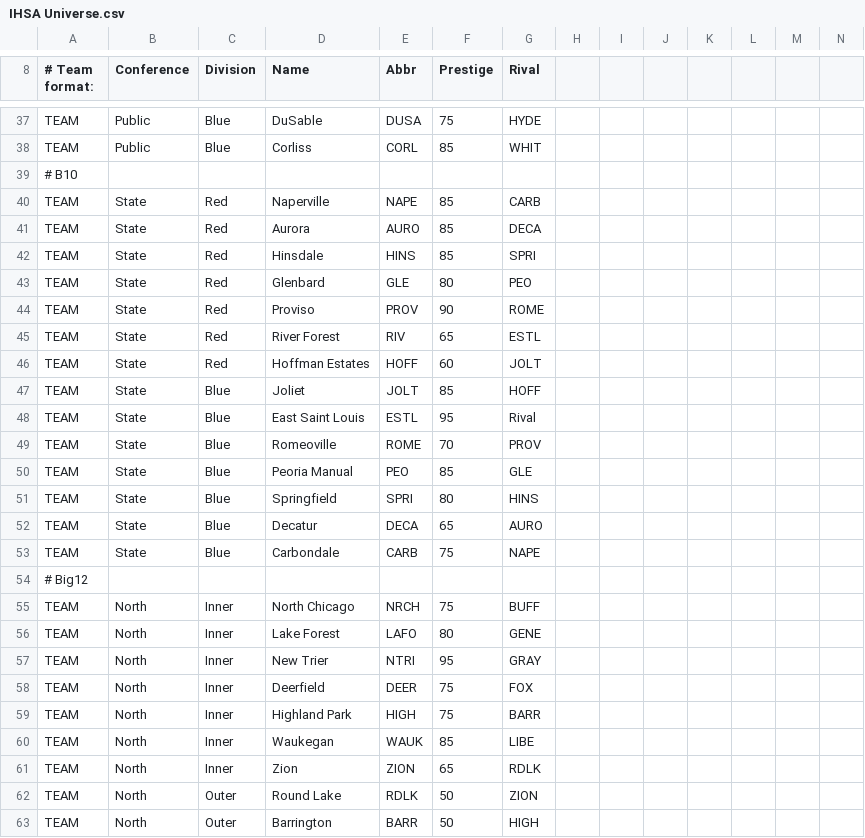
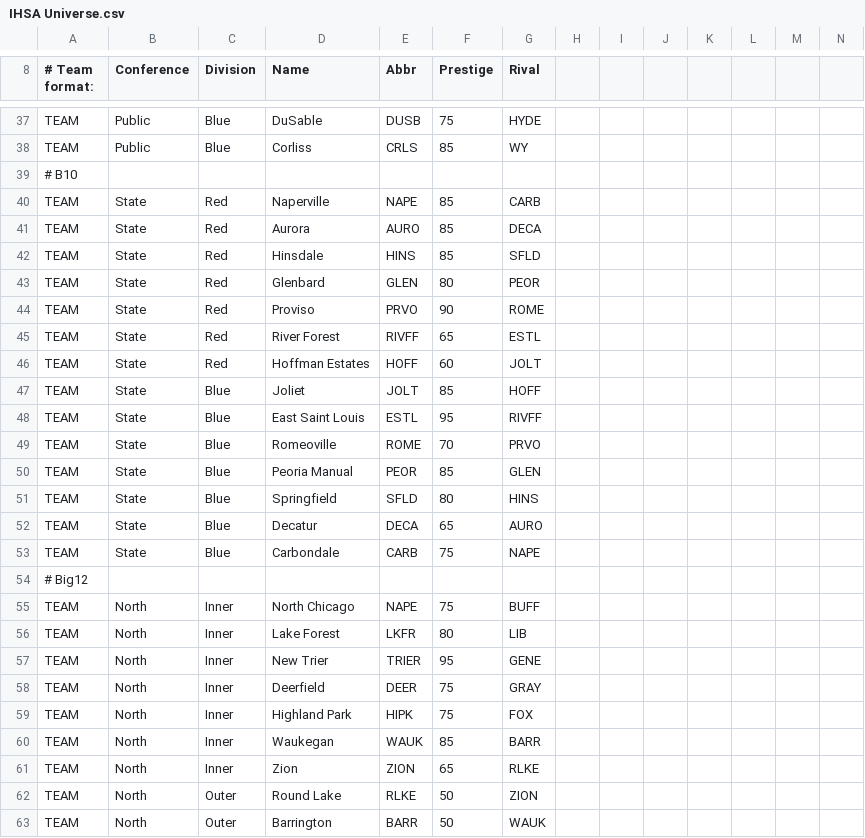
Before and after one commit to herelieszay/CBFII, a CSV file: IHSA Universe.csv, drawn as a sheet; only a part is shown, gaps mark what is left out; the diff covers the shown part only; the diff names each change by its address in the sheet, - before the commit and + after, or states it on an @@ line.

```diff
--- a/IHSA Universe.csv
+++ b/IHSA Universe.csv
-E37 (Abbr): DUSA
+E37 (Abbr): DUSB
-E38 (Abbr): CORL
+E38 (Abbr): CRLS
-G38 (Rival): WHIT
+G38 (Rival): WY
-G42 (Rival): SPRI
+G42 (Rival): SFLD
-E43 (Abbr): GLE
+E43 (Abbr): GLEN
-G43 (Rival): PEO
+G43 (Rival): PEOR
-E44 (Abbr): PROV
+E44 (Abbr): PRVO
-E45 (Abbr): RIV
+E45 (Abbr): RIVFF
-G48 (Rival): Rival
+G48 (Rival): RIVFF
-G49 (Rival): PROV
+G49 (Rival): PRVO
-E50 (Abbr): PEO
+E50 (Abbr): PEOR
-G50 (Rival): GLE
+G50 (Rival): GLEN
-E51 (Abbr): SPRI
+E51 (Abbr): SFLD
-E55 (Abbr): NRCH
+E55 (Abbr): NAPE
-E56 (Abbr): LAFO
+E56 (Abbr): LKFR
-G56 (Rival): GENE
+G56 (Rival): LIB
-E57 (Abbr): NTRI
+E57 (Abbr): TRIER
-G57 (Rival): GRAY
+G57 (Rival): GENE
-G58 (Rival): FOX
+G58 (Rival): GRAY
-E59 (Abbr): HIGH
+E59 (Abbr): HIPK
-G59 (Rival): BARR
+G59 (Rival): FOX
-G60 (Rival): LIBE
+G60 (Rival): BARR
-G61 (Rival): RDLK
+G61 (Rival): RLKE
-E62 (Abbr): RDLK
+E62 (Abbr): RLKE
-G63 (Rival): HIGH
+G63 (Rival): WAUK
```
Also changed, not shown: 76 edited cells elsewhere in this file.
